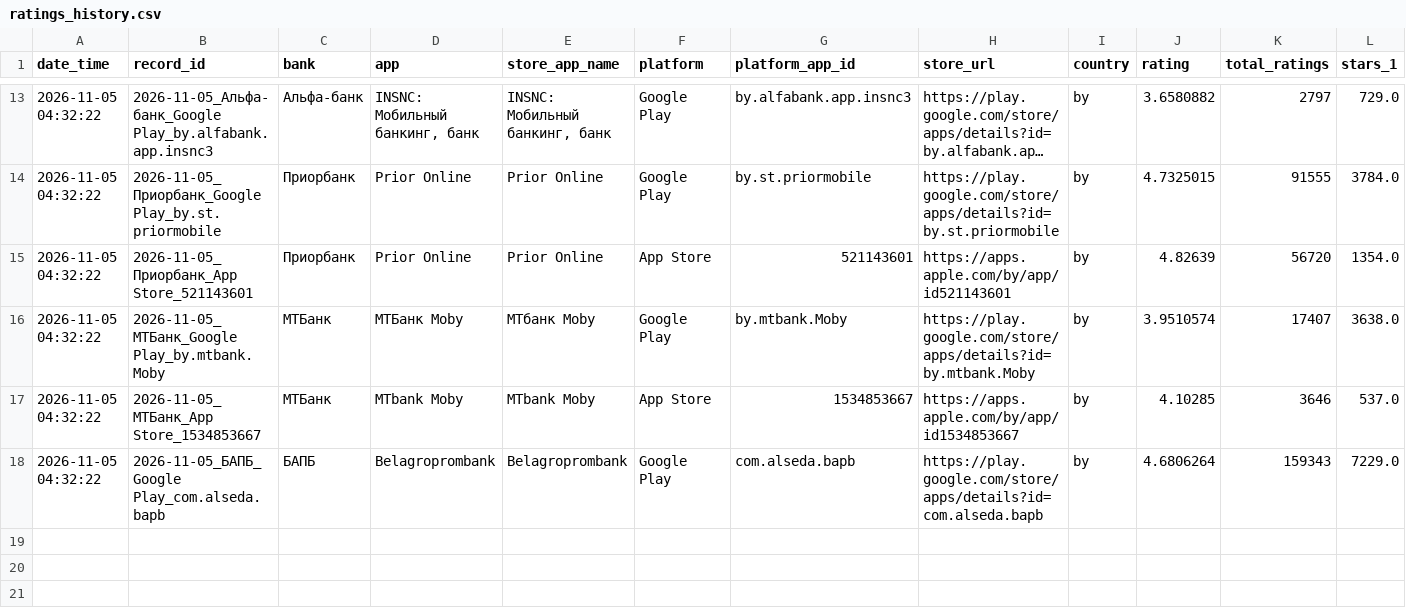
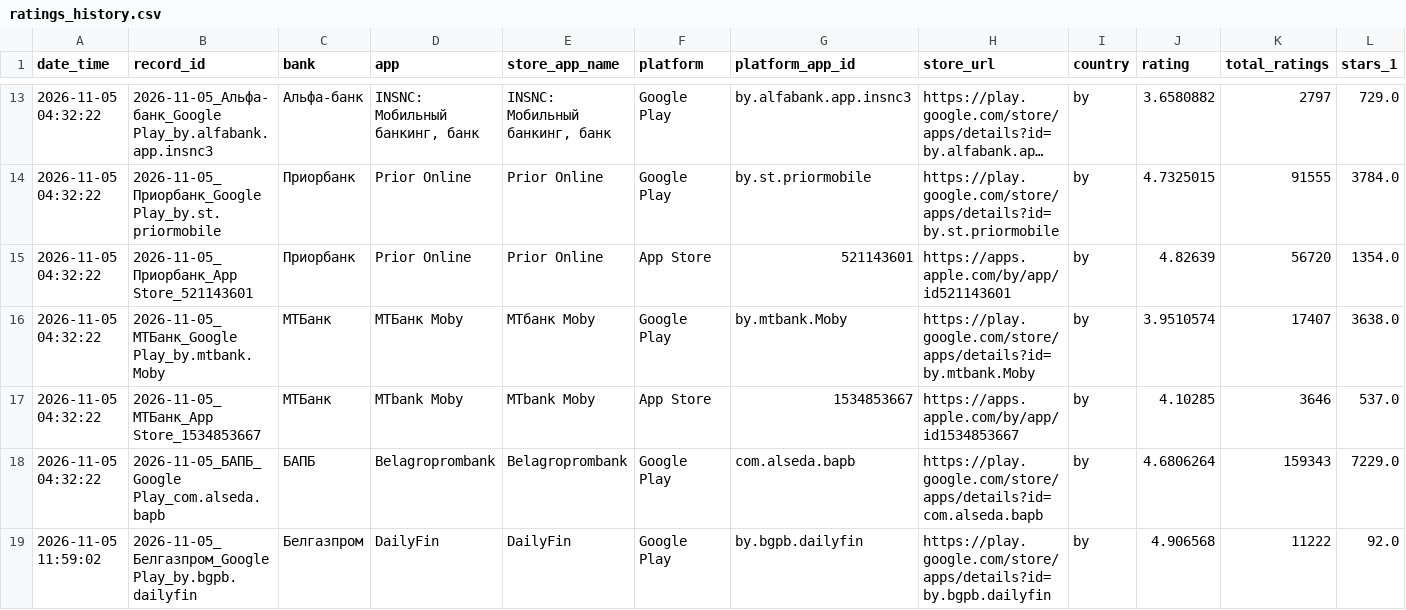
Before and after one commit to Viodin/mobile-app-ratings-monitor, a CSV file: ratings_history.csv, drawn as a sheet; only a part is shown, gaps mark what is left out; long unchanged cells end in …; rows hold the shown columns only; the diff names each change by its address in the sheet, - before the commit and + after, or states it on an @@ line.

```diff
--- a/ratings_history.csv
+++ b/ratings_history.csv
+row 19: 2026-11-05 11:59:02 | 2026-11-05_Белгазпром_Google Play_by.bgpb.dailyfin | Белгазпром | DailyFin | DailyFin | Google Play | by.bgpb.dailyfin | https://play.google.com/store/apps/details?id=by.bgpb.dailyfin | by | 4.906568 | 11222 | 92.0
```
